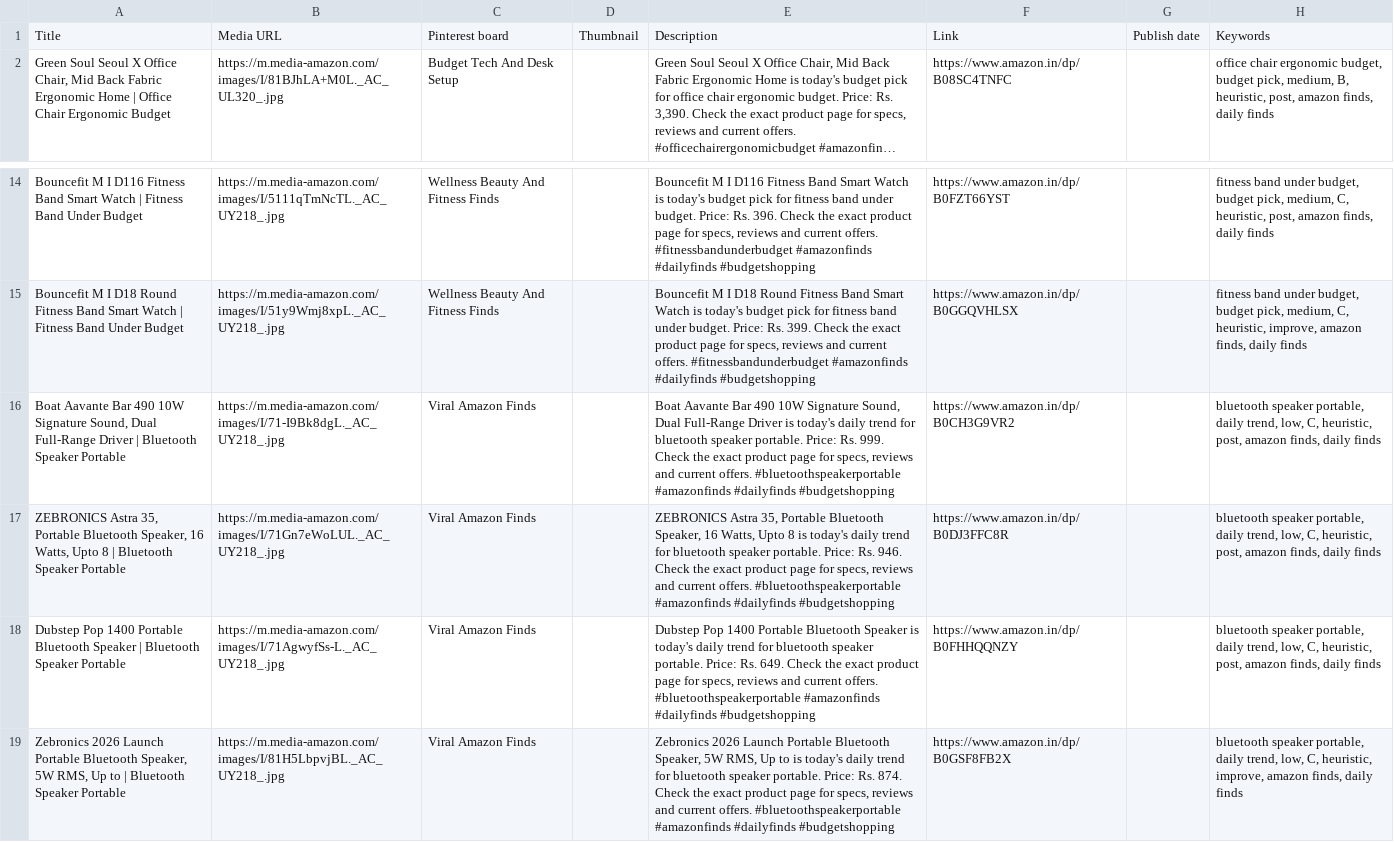
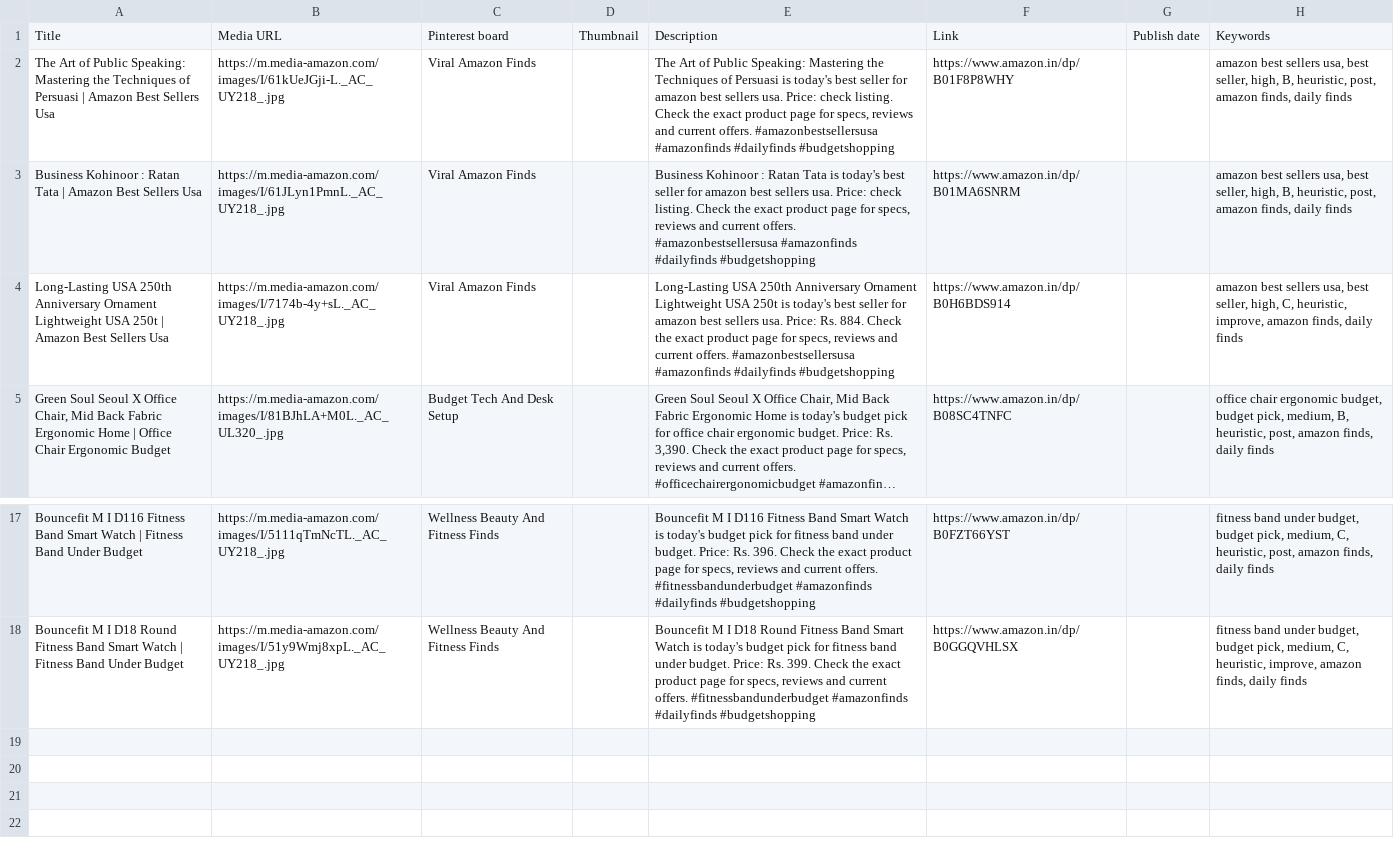
Before and after one commit to Gosula16/PinAffiliate_V3, a CSV file: data/pinterest_upload.csv, drawn as a sheet; only a part is shown, gaps mark what is left out; long unchanged cells end in …; removed rows and columns are numbered as before the commit, all else as after; the diff names each change by its address in the sheet, - before the commit and + after, or states it on an @@ line.

```diff
--- a/data/pinterest_upload.csv
+++ b/data/pinterest_upload.csv
+row 2: The Art of Public Speaking: Mastering the Techniques of Persuasi | Amazon Best Sellers Usa | https://m.media-amazon.com/images/I/61kUeJGji-L._AC_UY218_.jpg | Viral Amazon Finds |  | The Art of Public Speaking: Mastering the Techniques of Persuasi is today's best seller for amazon best sellers usa. Price: check listing. Check the exact product page for specs, reviews and current offers. #amazonbestsellersusa #amazonfinds #dailyfinds #budgetshopping | https://www.amazon.in/dp/B01F8P8WHY |  | amazon best sellers usa, best seller, high, B, heuristic, post, amazon finds, daily finds
+row 3: Business Kohinoor : Ratan Tata | Amazon Best Sellers Usa | https://m.media-amazon.com/images/I/61JLyn1PmnL._AC_UY218_.jpg | Viral Amazon Finds |  | Business Kohinoor : Ratan Tata is today's best seller for amazon best sellers usa. Price: check listing. Check the exact product page for specs, reviews and current offers. #amazonbestsellersusa #amazonfinds #dailyfinds #budgetshopping | https://www.amazon.in/dp/B01MA6SNRM |  | amazon best sellers usa, best seller, high, B, heuristic, post, amazon finds, daily finds
+row 4: Long-Lasting USA 250th Anniversary Ornament Lightweight USA 250t | Amazon Best Sellers Usa | https://m.media-amazon.com/images/I/7174b-4y+sL._AC_UY218_.jpg | Viral Amazon Finds |  | Long-Lasting USA 250th Anniversary Ornament Lightweight USA 250t is today's best seller for amazon best sellers usa. Price: Rs. 884. Check the exact product page for specs, reviews and current offers. #amazonbestsellersusa #amazonfinds #dailyfinds #budgetshopping | https://www.amazon.in/dp/B0H6BDS914 |  | amazon best sellers usa, best seller, high, C, heuristic, improve, amazon finds, daily finds
-row 16: Boat Aavante Bar 490 10W Signature Sound, Dual Full-Range Driver | Bluetooth Speaker Portable | https://m.media-amazon.com/images/I/71-I9Bk8dgL._AC_UY218_.jpg | Viral Amazon Finds |  | Boat Aavante Bar 490 10W Signature Sound, Dual Full-Range Driver is today's daily trend for bluetooth speaker portable. Price: Rs. 999. Check the exact product page for specs, reviews and current offers. #bluetoothspeakerportable #amazonfinds #dailyfinds #budgetshopping | https://www.amazon.in/dp/B0CH3G9VR2 |  | bluetooth speaker portable, daily trend, low, C, heuristic, post, amazon finds, daily finds
-row 17: ZEBRONICS Astra 35, Portable Bluetooth Speaker, 16 Watts, Upto 8 | Bluetooth Speaker Portable | https://m.media-amazon.com/images/I/71Gn7eWoLUL._AC_UY218_.jpg | Viral Amazon Finds |  | ZEBRONICS Astra 35, Portable Bluetooth Speaker, 16 Watts, Upto 8 is today's daily trend for bluetooth speaker portable. Price: Rs. 946. Check the exact product page for specs, reviews and current offers. #bluetoothspeakerportable #amazonfinds #dailyfinds #budgetshopping | https://www.amazon.in/dp/B0DJ3FFC8R |  | bluetooth speaker portable, daily trend, low, C, heuristic, post, amazon finds, daily finds
-row 18: Dubstep Pop 1400 Portable Bluetooth Speaker | Bluetooth Speaker Portable | https://m.media-amazon.com/images/I/71AgwyfSs-L._AC_UY218_.jpg | Viral Amazon Finds |  | Dubstep Pop 1400 Portable Bluetooth Speaker is today's daily trend for bluetooth speaker portable. Price: Rs. 649. Check the exact product page for specs, reviews and current offers. #bluetoothspeakerportable #amazonfinds #dailyfinds #budgetshopping | https://www.amazon.in/dp/B0FHHQQNZY |  | bluetooth speaker portable, daily trend, low, C, heuristic, post, amazon finds, daily finds
-row 19: Zebronics 2026 Launch Portable Bluetooth Speaker, 5W RMS, Up to | Bluetooth Speaker Portable | https://m.media-amazon.com/images/I/81H5LbpvjBL._AC_UY218_.jpg | Viral Amazon Finds |  | Zebronics 2026 Launch Portable Bluetooth Speaker, 5W RMS, Up to is today's daily trend for bluetooth speaker portable. Price: Rs. 874. Check the exact product page for specs, reviews and current offers. #bluetoothspeakerportable #amazonfinds #dailyfinds #budgetshopping | https://www.amazon.in/dp/B0GSF8FB2X |  | bluetooth speaker portable, daily trend, low, C, heuristic, improve, amazon finds, daily finds
```
Also changed, not shown: data/pinterest_bulk_editor.csv, data/pinterest_pins.csv, 12 other files.
